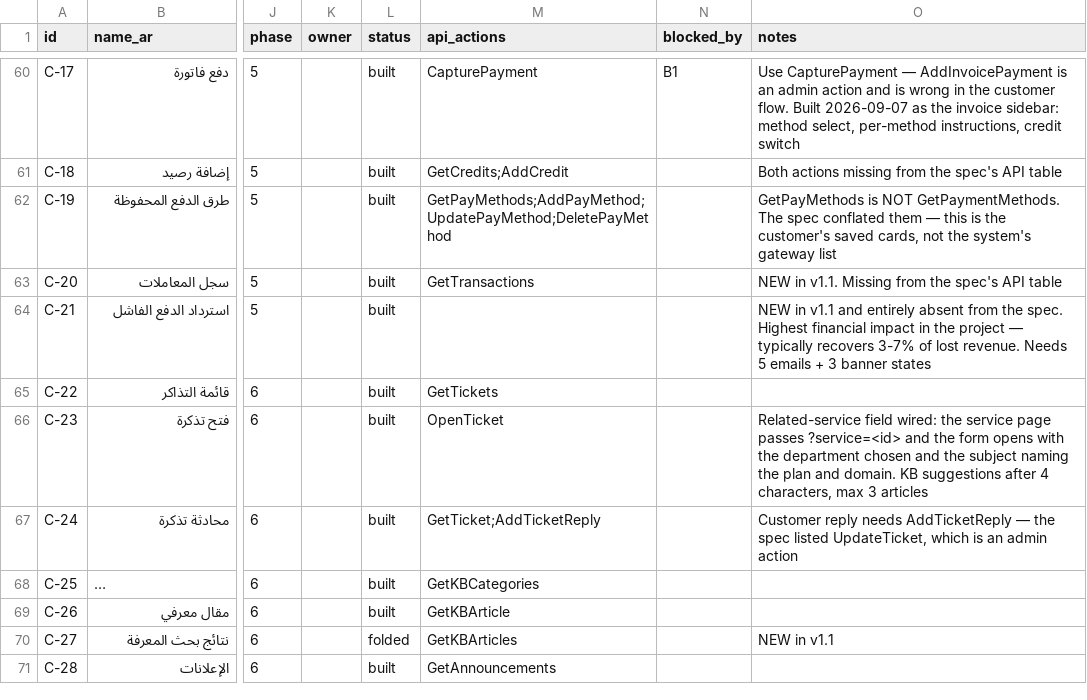
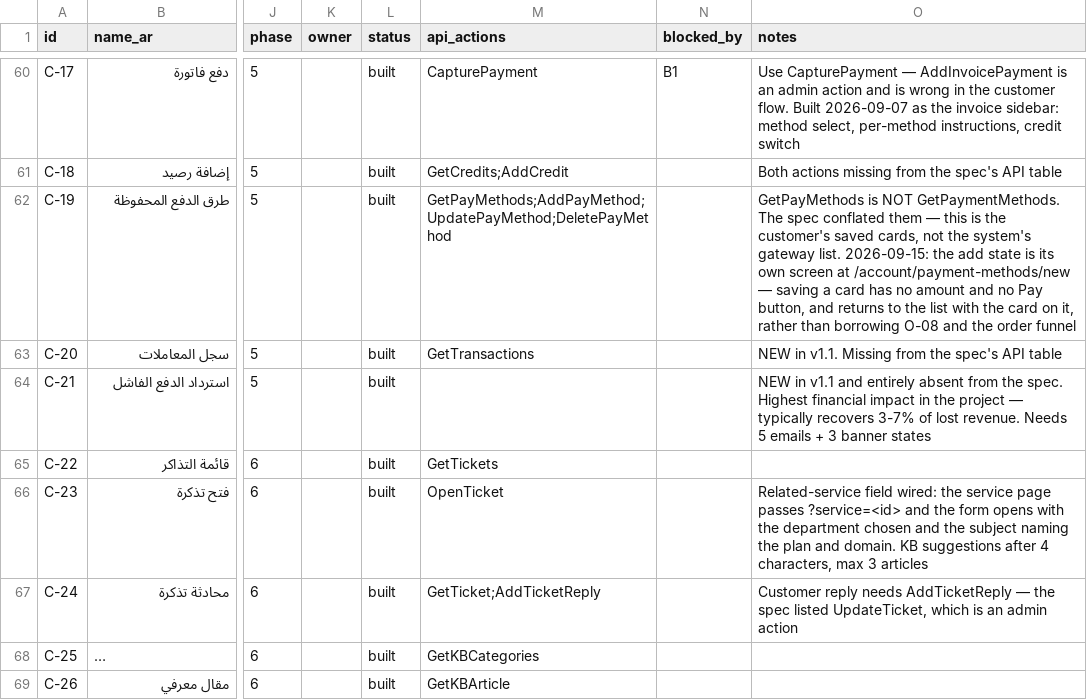
Before and after one commit to YossefElfeel/sws-frontend, a CSV file: inventory/screens.csv, drawn as a sheet; only a part is shown, gaps mark what is left out; the shorter side is filled out with more unchanged rows; long unchanged cells end in …; the diff names each change by its address in the sheet, - before the commit and + after, or states it on an @@ line.

```diff
--- a/inventory/screens.csv
+++ b/inventory/screens.csv
-O62 (notes): …system's gateway list
+O62 (notes): …system's gateway list. 2026-09-15: the add state is its own screen at /account/payment-methods/new — saving a card has no amount and no Pay button, and returns to the list with the card on it, rather than borrowing O-08 and the order funnel
```
Also changed, not shown: 6 other files.
